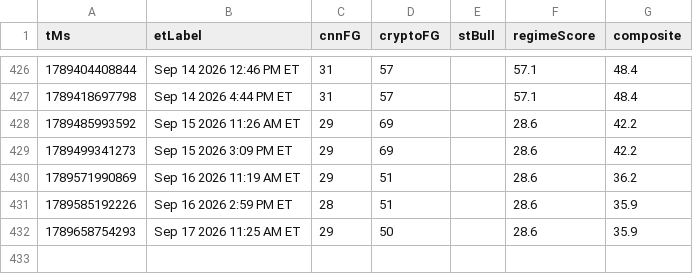
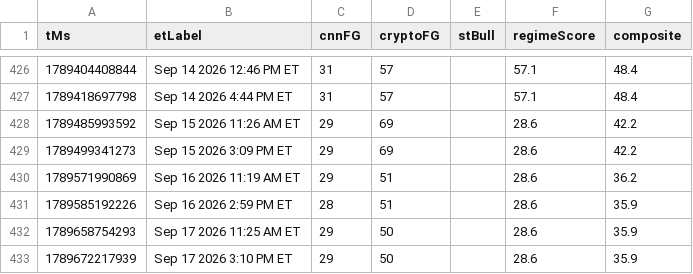
Before and after one commit to Jad-Naitali/market-feed, a CSV file: docs/mood-history.csv, drawn as a sheet; only a part is shown, gaps mark what is left out; the diff names each change by its address in the sheet, - before the commit and + after, or states it on an @@ line.

```diff
--- a/docs/mood-history.csv
+++ b/docs/mood-history.csv
+row 433: 1789672217939 | Sep 17 2026 3:10 PM ET | 29 | 50 |  | 28.6 | 35.9
```
Also changed, not shown: regime history.csv, 4 other files.
